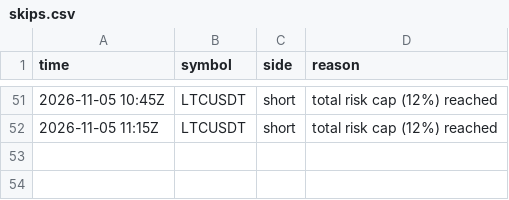
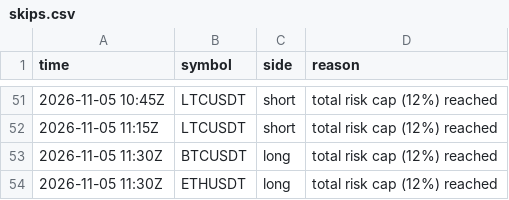
Before and after one commit to d4gh9jzy4p-arch/dema-supertrend-paper, a CSV file: skips.csv, drawn as a sheet; only a part is shown, gaps mark what is left out; the diff names each change by its address in the sheet, - before the commit and + after, or states it on an @@ line.

```diff
--- a/skips.csv
+++ b/skips.csv
+row 53: 2026-11-05 11:30Z | BTCUSDT | long | total risk cap (12%) reached
+row 54: 2026-11-05 11:30Z | ETHUSDT | long | total risk cap (12%) reached
```
Also changed, not shown: 4 other files.
